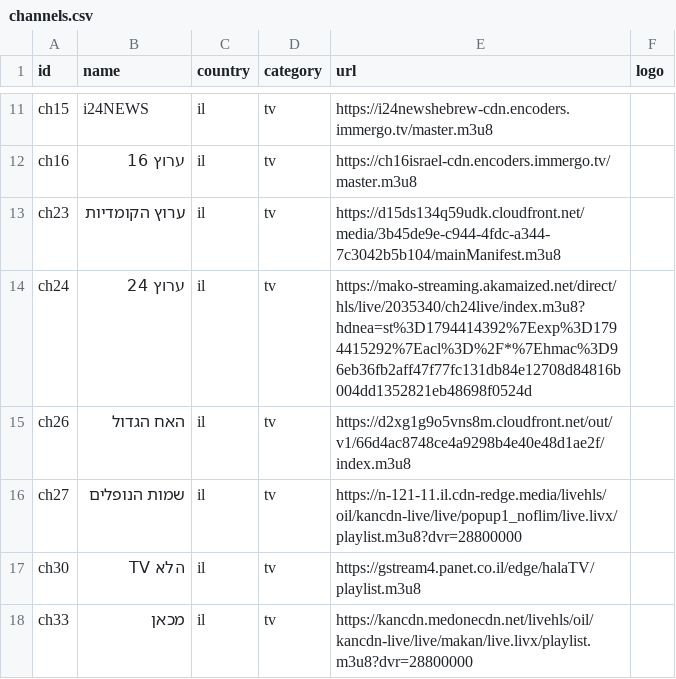
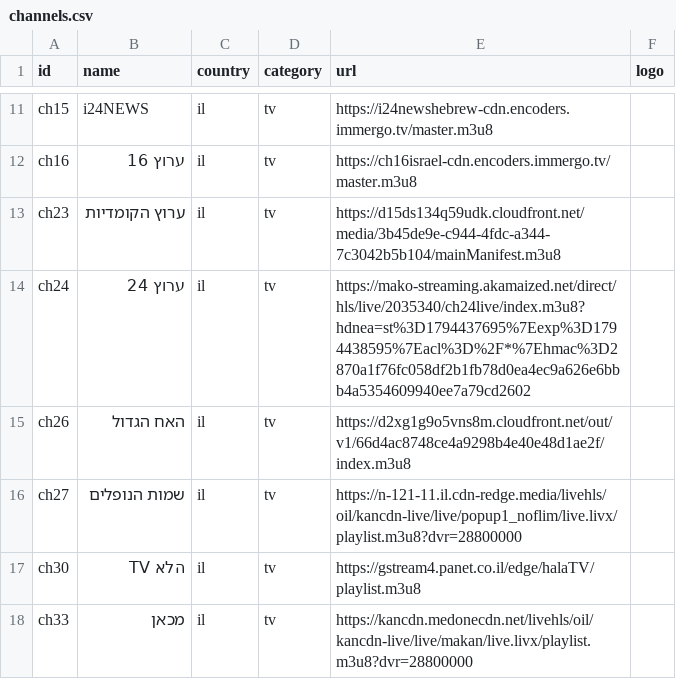
Before and after one commit to Nir-0z/split-tv, a CSV file: channels.csv, drawn as a sheet; only a part is shown, gaps mark what is left out.

```diff
--- a/channels.csv
+++ b/channels.csv
@@ -13,3 +13,3 @@ ch16,ערוץ 16,il,tv,https://ch16israel-cdn.encoders.immergo.tv/master.m3u8,
 ch23,ערוץ הקומדיות,il,tv,https://d15ds134q59udk.cloudfront.net/media/3b45de9e-c944-4fdc-a344-7c3042b5b104/mainManifest.m3u8,
-ch24,ערוץ 24,il,tv,https://mako-streaming.akamaized.net/direct/hls/live/2035340/ch24live/index.m3u8?hdnea=st%3D1794414392%7Eexp%3D1794415292%7Eacl%3D%2F*%7Ehmac%3D96eb36fb2aff47f77fc131db84e12708d84816b004dd1352821eb48698f0524d,
+ch24,ערוץ 24,il,tv,https://mako-streaming.akamaized.net/direct/hls/live/2035340/ch24live/index.m3u8?hdnea=st%3D1794437695%7Eexp%3D1794438595%7Eacl%3D%2F*%7Ehmac%3D2870a1f76fc058df2b1fb78d0ea4ec9a626e6bbb4a5354609940ee7a79cd2602,
 ch26,האח הגדול,il,tv,https://d2xg1g9o5vns8m.cloudfront.net/out/v1/66d4ac8748ce4a9298b4e40e48d1ae2f/index.m3u8,
```
